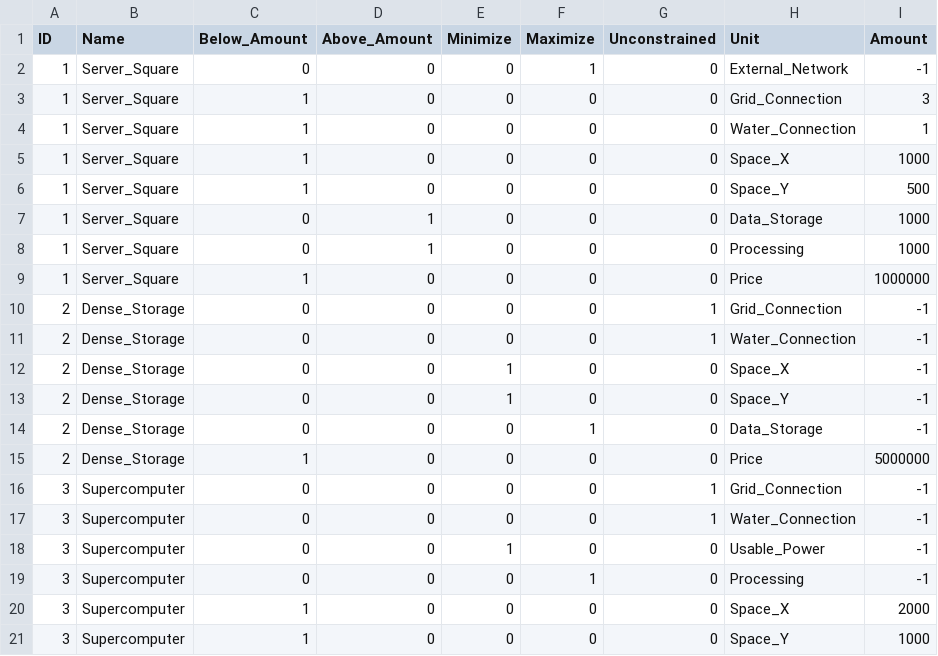
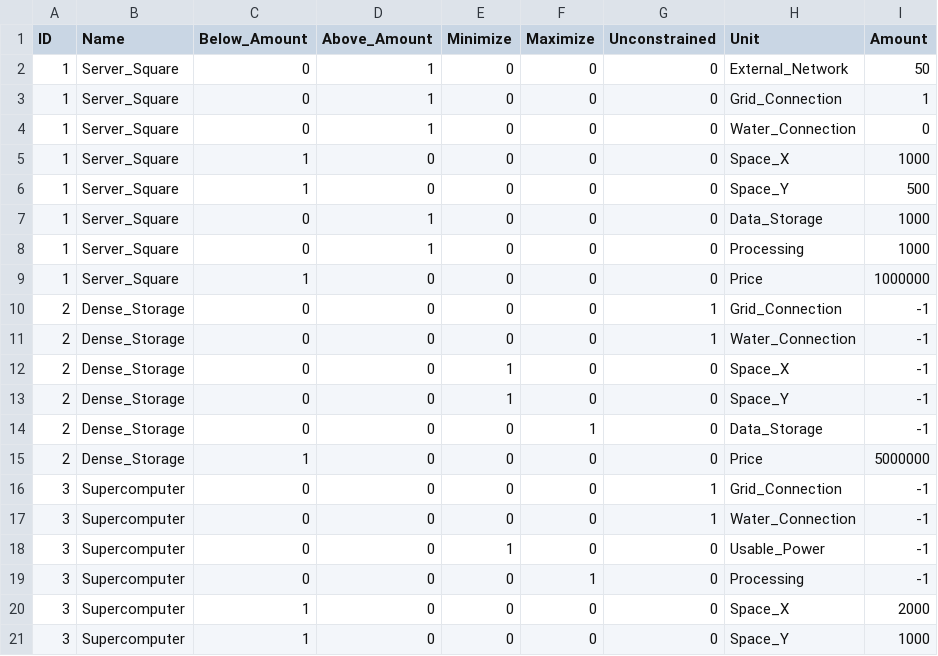
Before and after one commit to false-positive/toprack-studio, a CSV file: backend-api/Data_Center_Spec.csv, drawn as a sheet.

Commit message:
Refactor DataCenterValue handling in services, enhance component validation, and improve data center component filtering logic

```diff
--- a/backend-api/Data_Center_Spec.csv
+++ b/backend-api/Data_Center_Spec.csv
@@ -1,5 +1,5 @@
 ID;Name;Below_Amount;Above_Amount;Minimize;Maximize;Unconstrained;Unit;Amount
-1;Server_Square;0;0;0;1;0;External_Network;-1
-1;Server_Square;1;0;0;0;0;Grid_Connection;3
-1;Server_Square;1;0;0;0;0;Water_Connection;1
+1;Server_Square;0;1;0;0;0;External_Network;50
+1;Server_Square;0;1;0;0;0;Grid_Connection;1
+1;Server_Square;0;1;0;0;0;Water_Connection;0
 1;Server_Square;1;0;0;0;0;Space_X;1000
```
Also changed, not shown: 3 other files.
